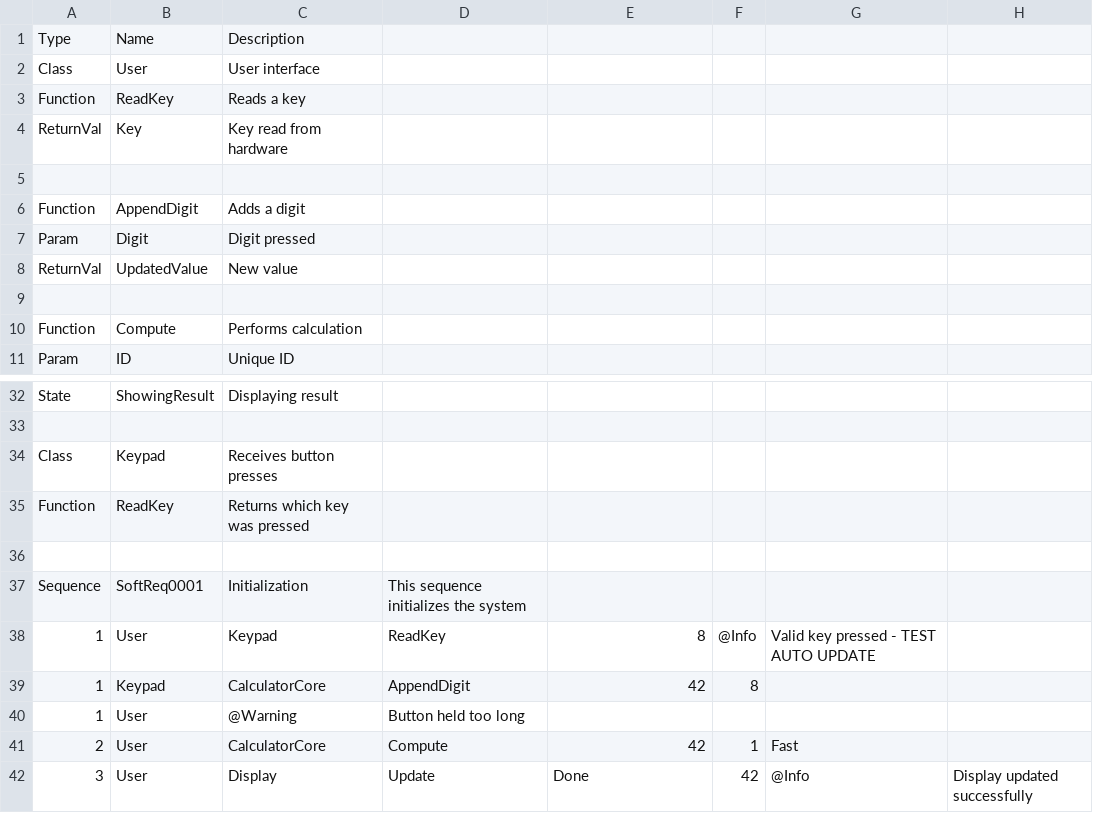
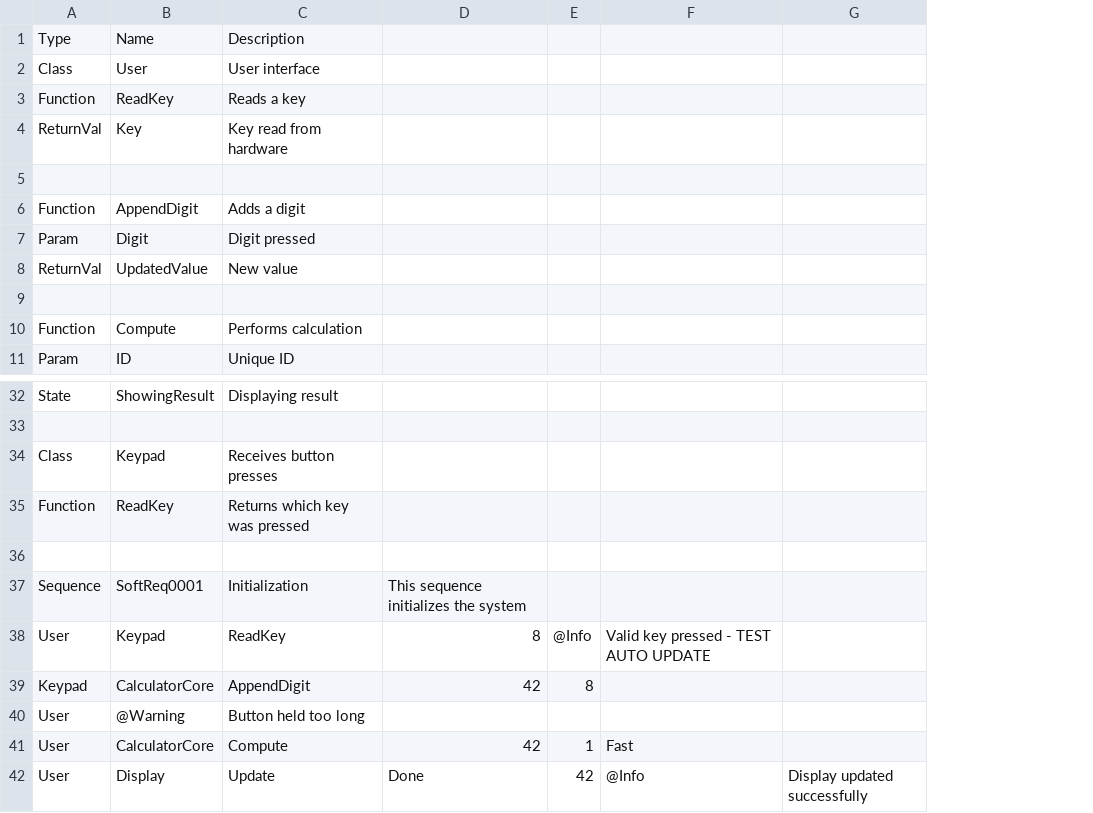
Before and after one commit to antodeanomic/modeling_tool, a CSV file: Source/sample_model.csv, drawn as a sheet; only a part is shown, gaps mark what is left out; removed rows and columns are numbered as before the commit, all else as after; the diff names each change by its address in the sheet, - before the commit and + after, or states it on an @@ line.

Commit message:
feat: Implement dual note format support with proper spacing
- Add support for function notes on diagram calls (format: source,destination,function,...,return,@Type,text)
- Maintain support for lifeline notes on objects (format: object,@Type,text)
- Position function notes at spanning bracket endpoints for clear association
- Update lane width calculation to account for note dimensions (NOTE_BOX_WIDTH + 15px)
- Enhance test_ui_controls.csv with comprehensive dual-format examples
- Verify both note types render correctly with proper spacing and no overlaps
- All 11 tests passing
- Generated SVG output confirms both note formats rendering correctly

```diff
--- a/Source/sample_model.csv
+++ b/Source/sample_model.csv
-column D, rows 37-38: This sequence initializes the system | ReadKey; rows 41-42: Compute | Update
-D37: (empty)
+D37: This sequence initializes the system
-A38: 1
+A38: User
-B38: User
+B38: Keypad
-C38: Keypad
+C38: ReadKey
-row 39: 1 | Keypad | CalculatorCore | AppendDigit | 42 | 8
-row 40: 1 | User | @Warning | Button held too long
+row 39: Keypad | CalculatorCore | AppendDigit | 42 | 8
+row 40: User | @Warning | Button held too long
-A41: 2
+A41: User
-B41: User
+B41: CalculatorCore
-C41: CalculatorCore
+C41: Compute
-A42: 3
+A42: User
-B42: User
+B42: Display
-C42: Display
+C42: Update
```
Also changed, not shown: 14 other files.
